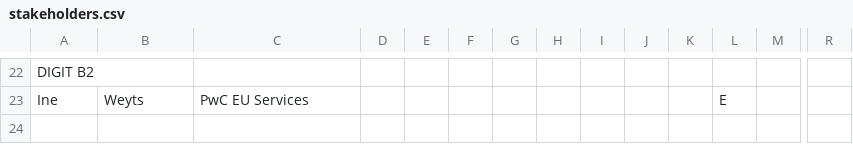
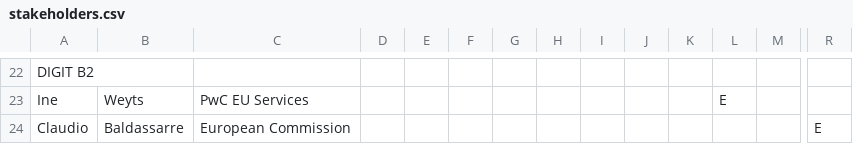
Before and after one commit to SEMICeu/uri.semic.eu-thema, a CSV file: stakeholders.csv, drawn as a sheet; only a part is shown, gaps mark what is left out; rows hold the shown columns only; the diff names each change by its address in the sheet, - before the commit and + after, or states it on an @@ line.

Commit message:
adding claudio to srm

```diff
--- a/stakeholders.csv
+++ b/stakeholders.csv
+row 24: Claudio | Baldassarre | European Commission |  |  |  |  |  |  |  |  |  |  | E
```
